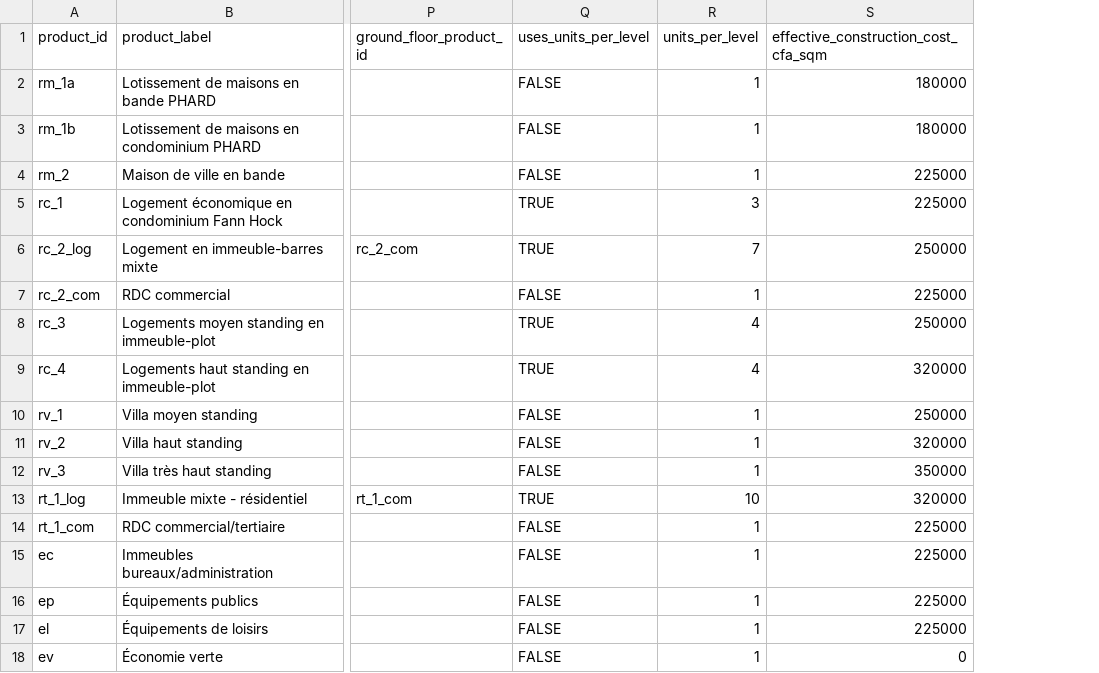
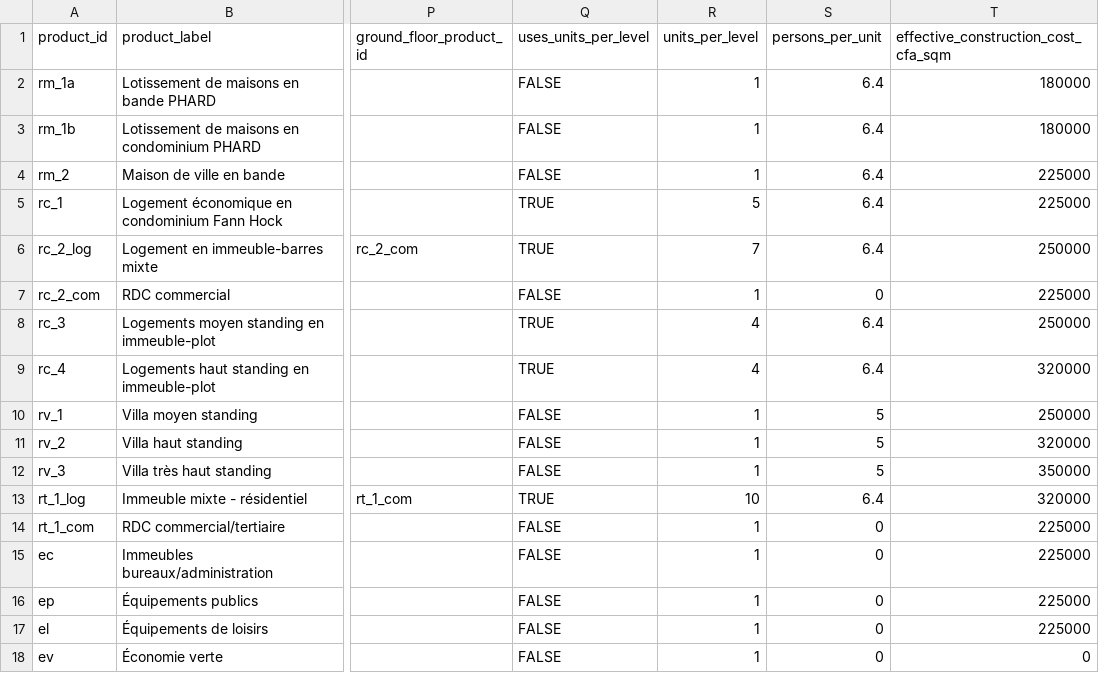
Before and after one commit to tiagovier/ecodekk, a CSV file: data/scenarios/scenario_01/exports/calculated_products.csv, drawn as a sheet; only a part is shown, gaps mark what is left out; the diff names each change by its address in the sheet, - before the commit and + after, or states it on an @@ line.

```diff
--- a/data/scenarios/scenario_01/exports/calculated_products.csv
+++ b/data/scenarios/scenario_01/exports/calculated_products.csv
+column S (persons_per_unit), rows 2-18: 6.4 | 6.4 | 6.4 | 6.4 | 6.4 | 0 | 6.4 | 6.4 | 5 | 5 | 5 | 6.4 | 0 | 0 | 0 | 0 | 0
-R5 (units_per_level): 3
+R5 (units_per_level): 5
```
Also changed, not shown: data/scenarios/scenario_01/exports/calculated_district_summary.csv, data/scenarios/scenario_01/exports/calculated_product_summary.csv, 32 other files.
